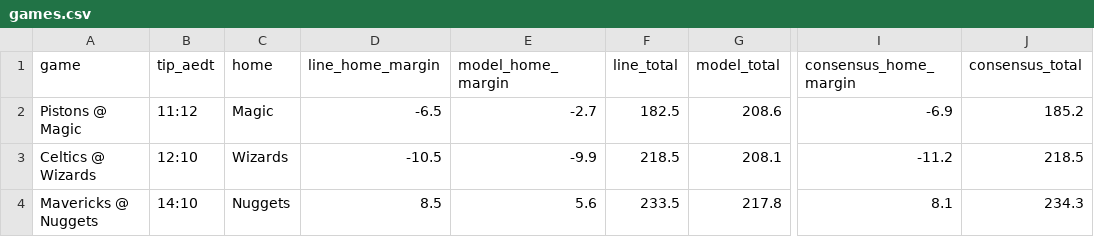
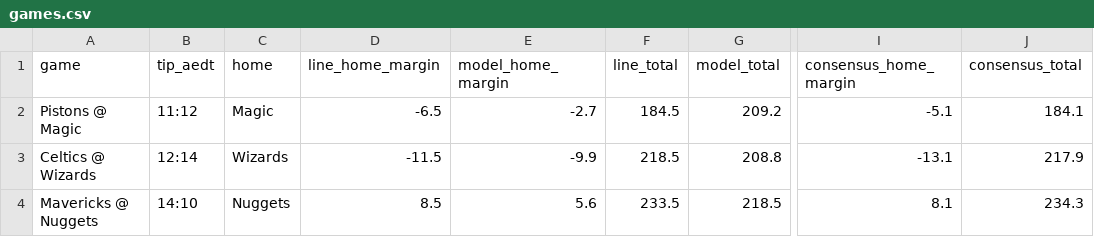
Before and after one commit to andrewkyriacou1993-lang/claudiopunt, a CSV file: data/games.csv, drawn as a sheet; only a part is shown, gaps mark what is left out; the diff names each change by its address in the sheet, - before the commit and + after, or states it on an @@ line.

```diff
--- a/data/games.csv
+++ b/data/games.csv
-F2 (line_total): 182.5
+F2 (line_total): 184.5
-G2 (model_total): 208.6
+G2 (model_total): 209.2
-I2 (consensus_home_margin): -6.9
+I2 (consensus_home_margin): -5.1
-J2 (consensus_total): 185.2
+J2 (consensus_total): 184.1
-B3 (tip_aedt): 12:10
+B3 (tip_aedt): 12:14
-D3 (line_home_margin): -10.5
+D3 (line_home_margin): -11.5
-G3 (model_total): 208.1
+G3 (model_total): 208.8
-I3 (consensus_home_margin): -11.2
+I3 (consensus_home_margin): -13.1
-J3 (consensus_total): 218.5
+J3 (consensus_total): 217.9
-G4 (model_total): 217.8
+G4 (model_total): 218.5
```
Also changed, not shown: data/best.csv, data/bets.csv, 8 other files.
